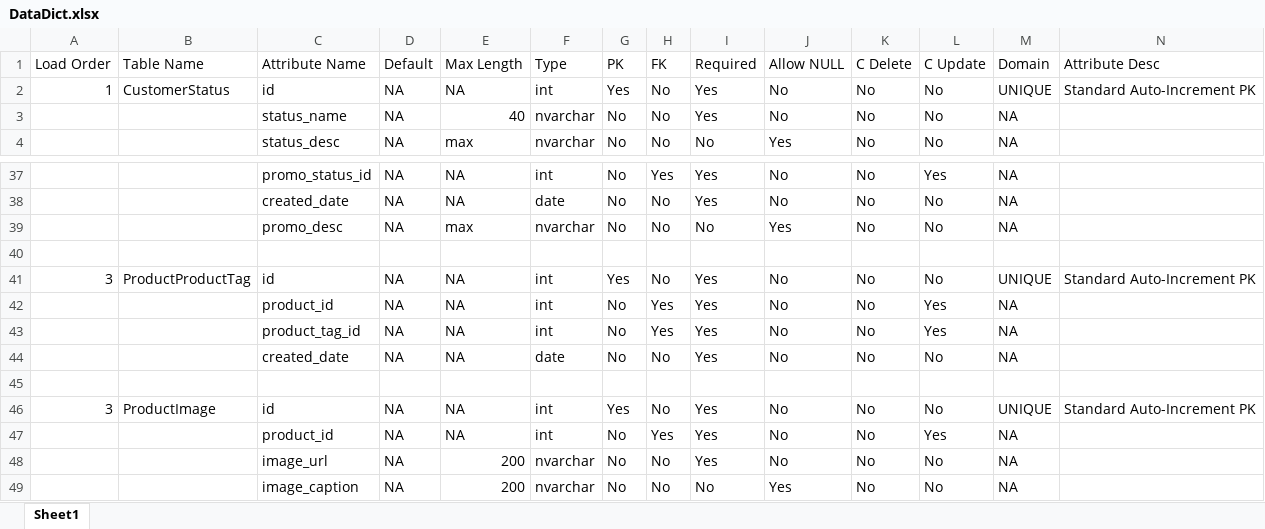
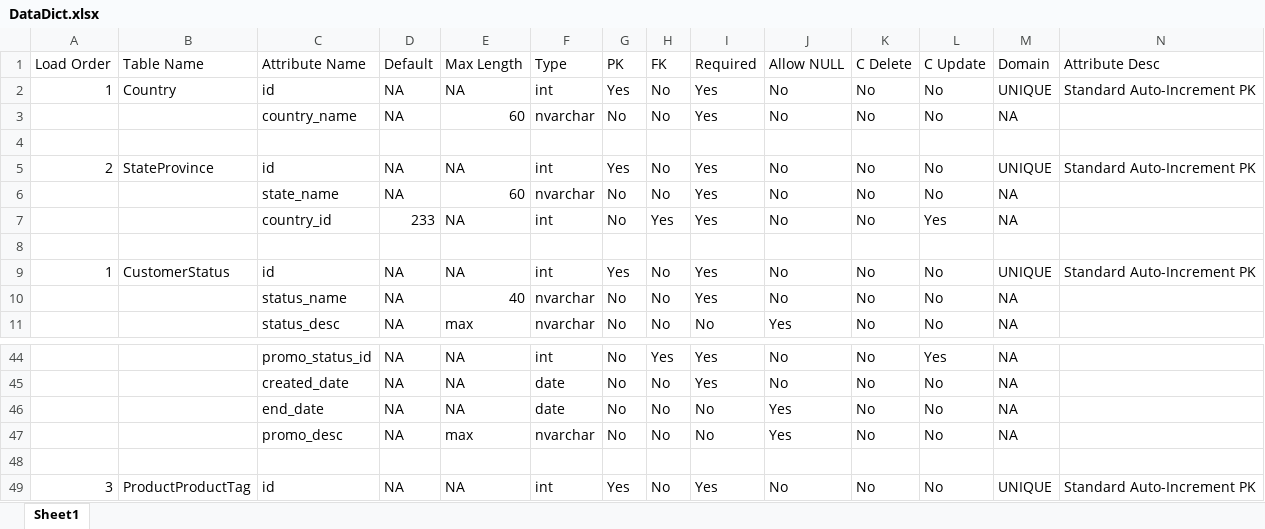
Before and after one commit to BrettMeirhofer/CIS4375-Group3, an Excel workbook: Backend/group3site/jeans/generatedfiles/DataDict.xlsx, sheet Sheet1, drawn as a sheet; only a part is shown, gaps mark what is left out; the shorter side is filled out with more unchanged rows; values as stored, in another font and other column widths than the file's, no borders; table styles not drawn; rows hold the shown columns only; the diff covers the shown part only; the diff names each change by its address in the sheet, - before the commit and + after, or states it on an @@ line.

```diff
--- a/Backend/group3site/jeans/generatedfiles/DataDict.xlsx (sheet Sheet1)
+++ b/Backend/group3site/jeans/generatedfiles/DataDict.xlsx (sheet Sheet1)
+row 2: 1 | Country | id | NA | NA | int | Yes | No | Yes | No | No | No | UNIQUE | Standard Auto-Increment PK
+row 3:  |  | country_name | NA | 60 | nvarchar | No | No | Yes | No | No | No | NA
+row 4: (empty)
+row 5: 2 | StateProvince | id | NA | NA | int | Yes | No | Yes | No | No | No | UNIQUE | Standard Auto-Increment PK
+row 6:  |  | state_name | NA | 60 | nvarchar | No | No | Yes | No | No | No | NA
+row 7:  |  | country_id | 233 | NA | int | No | Yes | Yes | No | No | Yes | NA
+row 8: (empty)
+row 46:  |  | end_date | NA | NA | date | No | No | No | Yes | No | No | NA
```
Also changed, not shown: 22 added rows, 3 removed rows, 4 moved rows and 3 edited cells elsewhere in this sheet, 2 other files.
